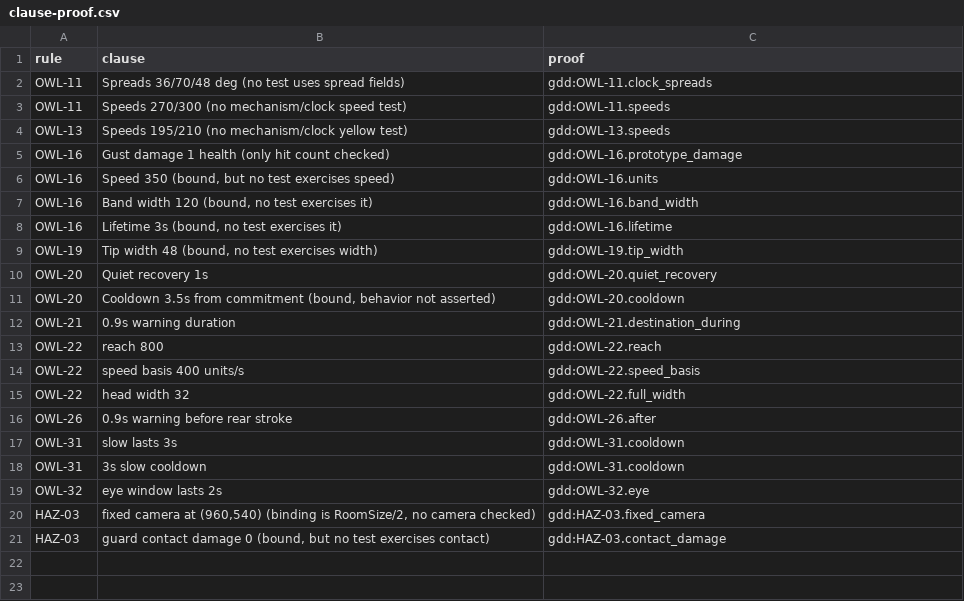
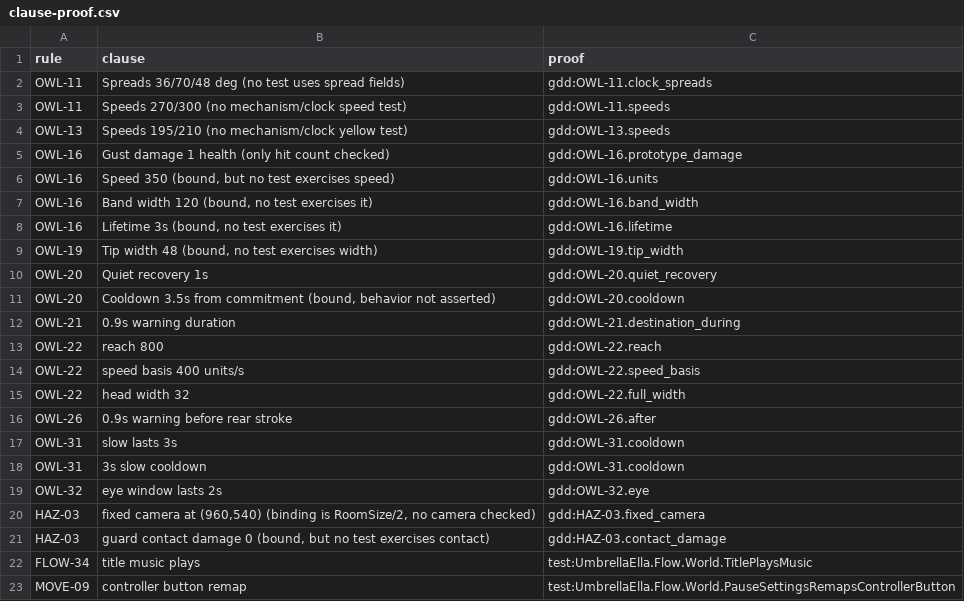
Before and after one commit to joshdrochon/UmbrellaElla, a CSV file: docs/build/clause-proof.csv, drawn as a sheet.

```diff
--- a/docs/build/clause-proof.csv
+++ b/docs/build/clause-proof.csv
@@ -21 +21,3 @@ HAZ-03,"fixed camera at (960,540) (binding is RoomSize/2, no camera checked)",gd
 HAZ-03,"guard contact damage 0 (bound, but no test exercises contact)",gdd:HAZ-03.contact_damage
+FLOW-34,title music plays,test:UmbrellaElla.Flow.World.TitlePlaysMusic
+MOVE-09,controller button remap,test:UmbrellaElla.Flow.World.PauseSettingsRemapsControllerButton
```
Also changed, not shown: docs/build/clause-audit.csv, 4 other files.
